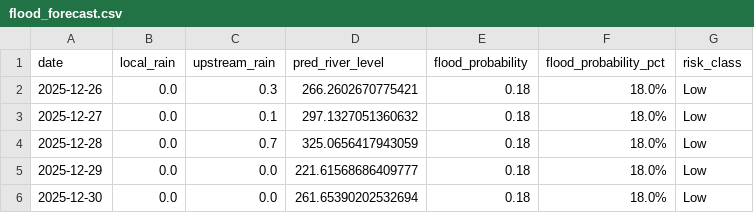
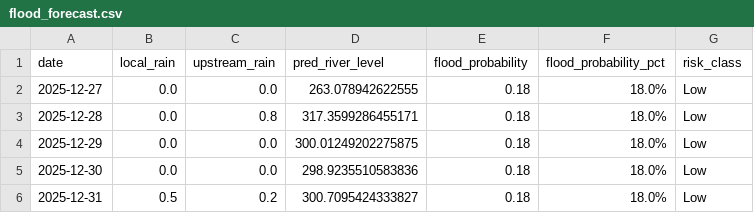
Before and after one commit to keshavkhandelwal13/Matsya-Flood-detector, a CSV file: backend/flood_detector/flood_forecast.csv, drawn as a sheet.

```diff
--- a/backend/flood_detector/flood_forecast.csv
+++ b/backend/flood_detector/flood_forecast.csv
@@ -1,6 +1,6 @@
 date,local_rain,upstream_rain,pred_river_level,flood_probability,flood_probability_pct,risk_class
-2025-12-26,0.0,0.3,266.2602670775421,0.18,18.0%,Low
-2025-12-27,0.0,0.1,297.1327051360632,0.18,18.0%,Low
-2025-12-28,0.0,0.7,325.0656417943059,0.18,18.0%,Low
-2025-12-29,0.0,0.0,221.61568686409777,0.18,18.0%,Low
-2025-12-30,0.0,0.0,261.65390202532694,0.18,18.0%,Low
+2025-12-27,0.0,0.0,263.078942622555,0.18,18.0%,Low
+2025-12-28,0.0,0.8,317.3599286455171,0.18,18.0%,Low
+2025-12-29,0.0,0.0,300.01249202275875,0.18,18.0%,Low
+2025-12-30,0.0,0.0,298.9235510583836,0.18,18.0%,Low
+2025-12-31,0.5,0.2,300.7095424333827,0.18,18.0%,Low
```
Also changed, not shown: backend/csv_generator/flood_prediction.csv, 3 other files.
